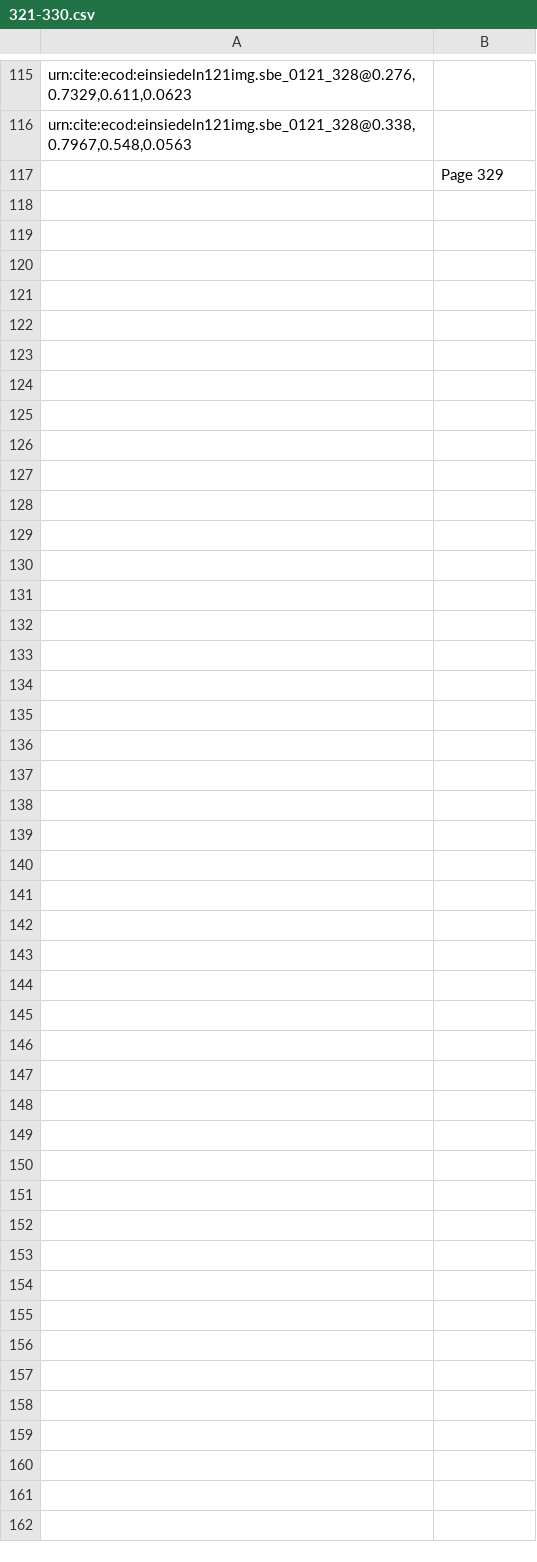
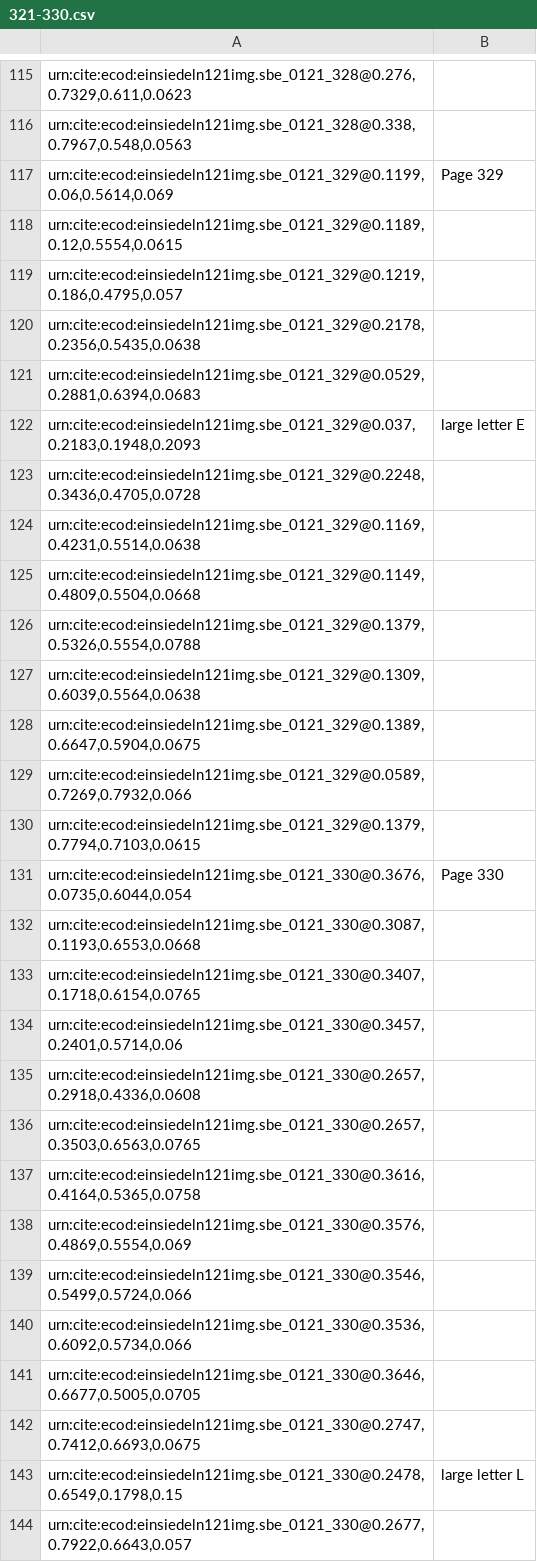
Before and after one commit to HCMID/chant, a CSV file: indices/321-330.csv, drawn as a sheet; only a part is shown, gaps mark what is left out; the diff names each change by its address in the sheet, - before the commit and + after, or states it on an @@ line.

Commit message:
Update 321-330.csv

```diff
--- a/indices/321-330.csv
+++ b/indices/321-330.csv
-A117: (empty)
+A117: urn:cite:ecod:einsiedeln121img.sbe_0121_329@0.1199,0.06,0.5614,0.069
+row 118: urn:cite:ecod:einsiedeln121img.sbe_0121_329@0.1189,0.12,0.5554,0.0615
+row 119: urn:cite:ecod:einsiedeln121img.sbe_0121_329@0.1219,0.186,0.4795,0.057
+row 120: urn:cite:ecod:einsiedeln121img.sbe_0121_329@0.2178,0.2356,0.5435,0.0638
+row 121: urn:cite:ecod:einsiedeln121img.sbe_0121_329@0.0529,0.2881,0.6394,0.0683
+row 122: urn:cite:ecod:einsiedeln121img.sbe_0121_329@0.037,0.2183,0.1948,0.2093 | large letter E
+row 123: urn:cite:ecod:einsiedeln121img.sbe_0121_329@0.2248,0.3436,0.4705,0.0728
+row 124: urn:cite:ecod:einsiedeln121img.sbe_0121_329@0.1169,0.4231,0.5514,0.0638
+row 125: urn:cite:ecod:einsiedeln121img.sbe_0121_329@0.1149,0.4809,0.5504,0.0668
+row 126: urn:cite:ecod:einsiedeln121img.sbe_0121_329@0.1379,0.5326,0.5554,0.0788
+row 127: urn:cite:ecod:einsiedeln121img.sbe_0121_329@0.1309,0.6039,0.5564,0.0638
+row 128: urn:cite:ecod:einsiedeln121img.sbe_0121_329@0.1389,0.6647,0.5904,0.0675
+row 129: urn:cite:ecod:einsiedeln121img.sbe_0121_329@0.0589,0.7269,0.7932,0.066
+row 130: urn:cite:ecod:einsiedeln121img.sbe_0121_329@0.1379,0.7794,0.7103,0.0615
+row 131: urn:cite:ecod:einsiedeln121img.sbe_0121_330@0.3676,0.0735,0.6044,0.054 | Page 330
+row 132: urn:cite:ecod:einsiedeln121img.sbe_0121_330@0.3087,0.1193,0.6553,0.0668
+row 133: urn:cite:ecod:einsiedeln121img.sbe_0121_330@0.3407,0.1718,0.6154,0.0765
+row 134: urn:cite:ecod:einsiedeln121img.sbe_0121_330@0.3457,0.2401,0.5714,0.06
+row 135: urn:cite:ecod:einsiedeln121img.sbe_0121_330@0.2657,0.2918,0.4336,0.0608
+row 136: urn:cite:ecod:einsiedeln121img.sbe_0121_330@0.2657,0.3503,0.6563,0.0765
+row 137: urn:cite:ecod:einsiedeln121img.sbe_0121_330@0.3616,0.4164,0.5365,0.0758
+row 138: urn:cite:ecod:einsiedeln121img.sbe_0121_330@0.3576,0.4869,0.5554,0.069
+row 139: urn:cite:ecod:einsiedeln121img.sbe_0121_330@0.3546,0.5499,0.5724,0.066
+row 140: urn:cite:ecod:einsiedeln121img.sbe_0121_330@0.3536,0.6092,0.5734,0.066
+row 141: urn:cite:ecod:einsiedeln121img.sbe_0121_330@0.3646,0.6677,0.5005,0.0705
+row 142: urn:cite:ecod:einsiedeln121img.sbe_0121_330@0.2747,0.7412,0.6693,0.0675
+row 143: urn:cite:ecod:einsiedeln121img.sbe_0121_330@0.2478,0.6549,0.1798,0.15 | large letter L
+row 144: urn:cite:ecod:einsiedeln121img.sbe_0121_330@0.2677,0.7922,0.6643,0.057
```
